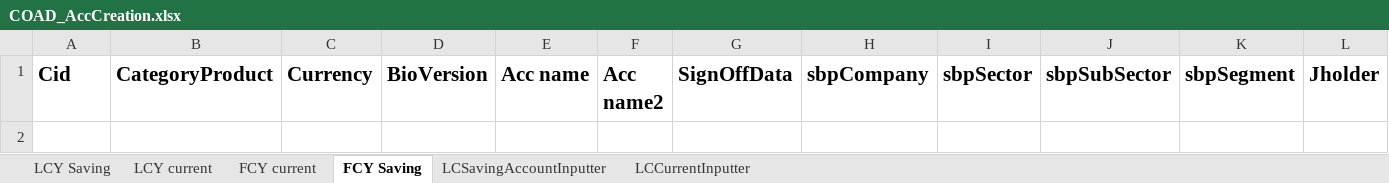
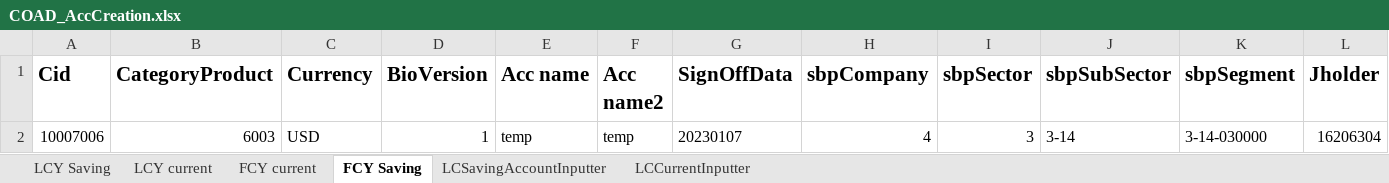
Before and after one commit to saribshamim001/storage, an Excel workbook: Excel Data/COAD_AccCreation.xlsx, sheet FCY Saving, drawn as a sheet; only a part is shown; values as stored, in another font and other column widths than the file's, no borders; removed rows and columns are numbered as before the commit, all else as after; rows hold the shown columns only; the diff names each change by its address in the sheet, - before the commit and + after, or states it on an @@ line.

```diff
--- a/Excel Data/COAD_AccCreation.xlsx (sheet FCY Saving)
+++ b/Excel Data/COAD_AccCreation.xlsx (sheet FCY Saving)
-row 2: (empty)
+row 2: 10007006 | 6003 | USD | 1 | temp | temp | 20230107 | 4 | 3 | 3-14 | 3-14-030000 | 16206304
```
Also changed, not shown: sheet LCSavingAccountInputter, sheet LCCurrentInputter, Data/CAO_JointAccCreation_FCY_CurrentAccountTxn.xlsx, Excel Data/CentralizedClearing.xlsx, 1 other file.
